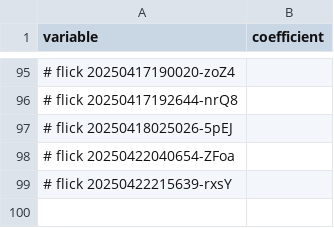
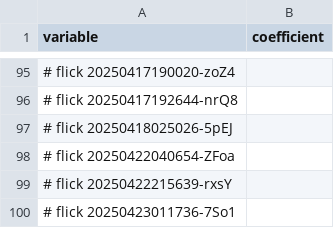
Before and after one commit to abikesa/queens, a CSV file: kitabo/ensi/ukubona/donorcase/menu.csv, drawn as a sheet; only a part is shown, gaps mark what is left out; the diff names each change by its address in the sheet, - before the commit and + after, or states it on an @@ line.

Commit message:
kitabo/ensi/ukubona/donorcase/menu.csv

```diff
--- a/kitabo/ensi/ukubona/donorcase/menu.csv
+++ b/kitabo/ensi/ukubona/donorcase/menu.csv
+row 100: # flick 20250423011736-7So1
```
